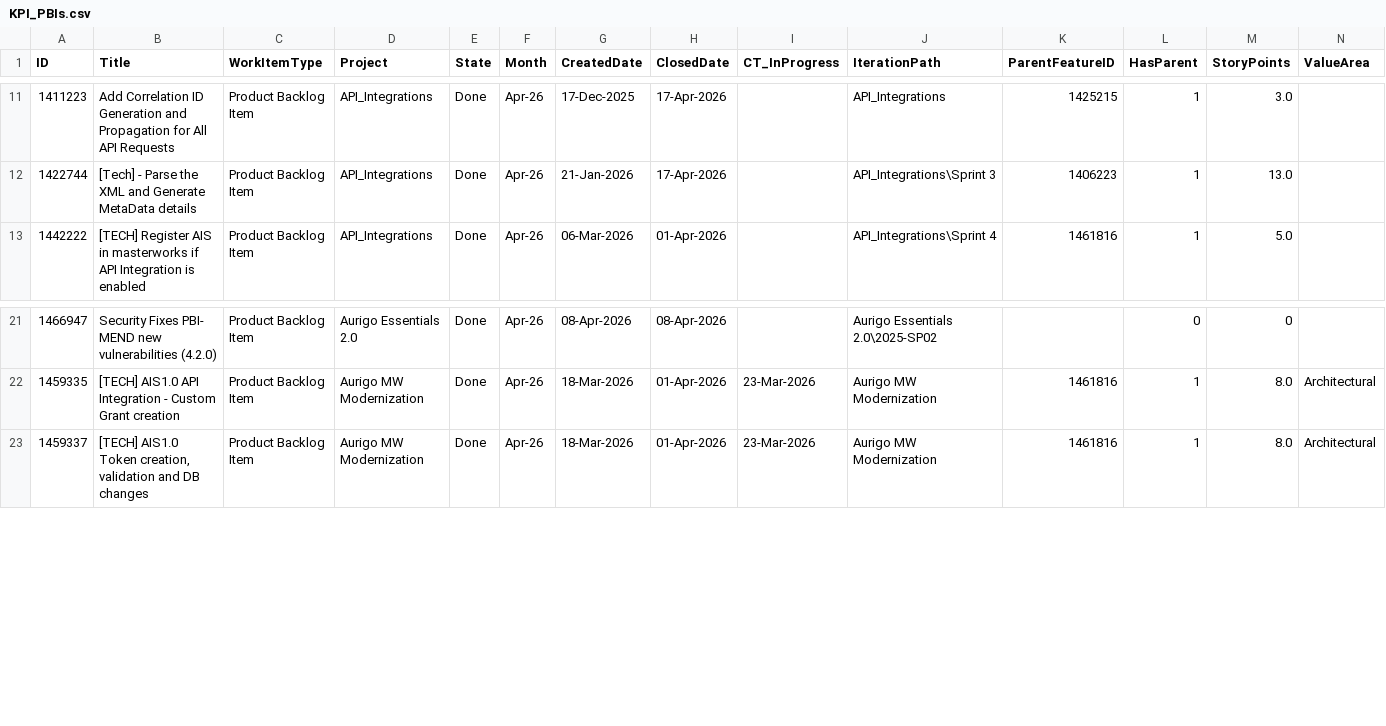
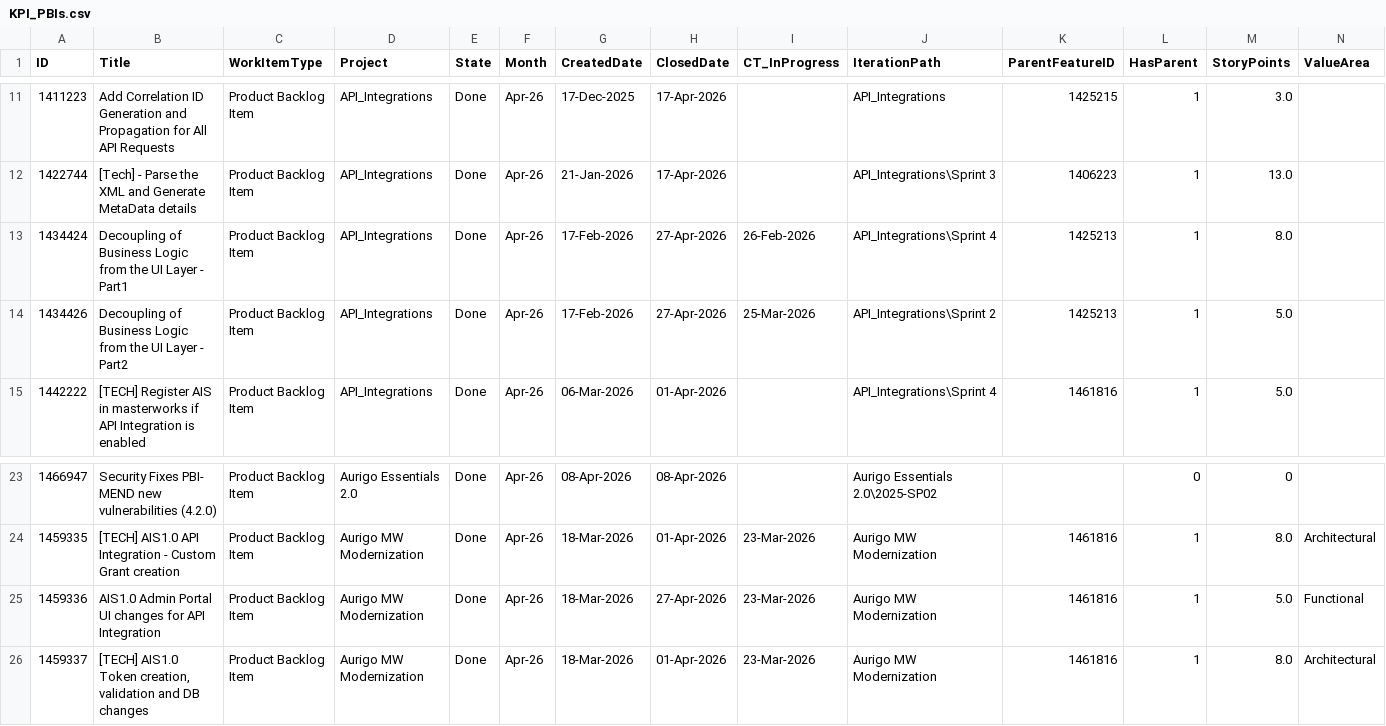
Before and after one commit to manishwali/Experiment, a CSV file: KPI_PBIs.csv, drawn as a sheet; only a part is shown, gaps mark what is left out; rows hold the shown columns only; the diff names each change by its address in the sheet, - before the commit and + after, or states it on an @@ line.

```diff
--- a/KPI_PBIs.csv
+++ b/KPI_PBIs.csv
+row 13: 1434424 | Decoupling of Business Logic from the UI Layer - Part1 | Product Backlog Item | API_Integrations | Done | Apr-26 | 17-Feb-2026 | 27-Apr-2026 | 26-Feb-2026 | API_Integrations\Sprint 4 | 1425213 | 1 | 8.0
+row 14: 1434426 | Decoupling of Business Logic from the UI Layer - Part2 | Product Backlog Item | API_Integrations | Done | Apr-26 | 17-Feb-2026 | 27-Apr-2026 | 25-Mar-2026 | API_Integrations\Sprint 2 | 1425213 | 1 | 5.0
+row 25: 1459336 | AIS1.0 Admin Portal UI changes for API Integration | Product Backlog Item | Aurigo MW Modernization | Done | Apr-26 | 18-Mar-2026 | 27-Apr-2026 | 23-Mar-2026 | Aurigo MW Modernization | 1461816 | 1 | 5.0 | Functional
```
Also changed, not shown: KPI_Bugs.csv, KPI_Sprints.csv.
